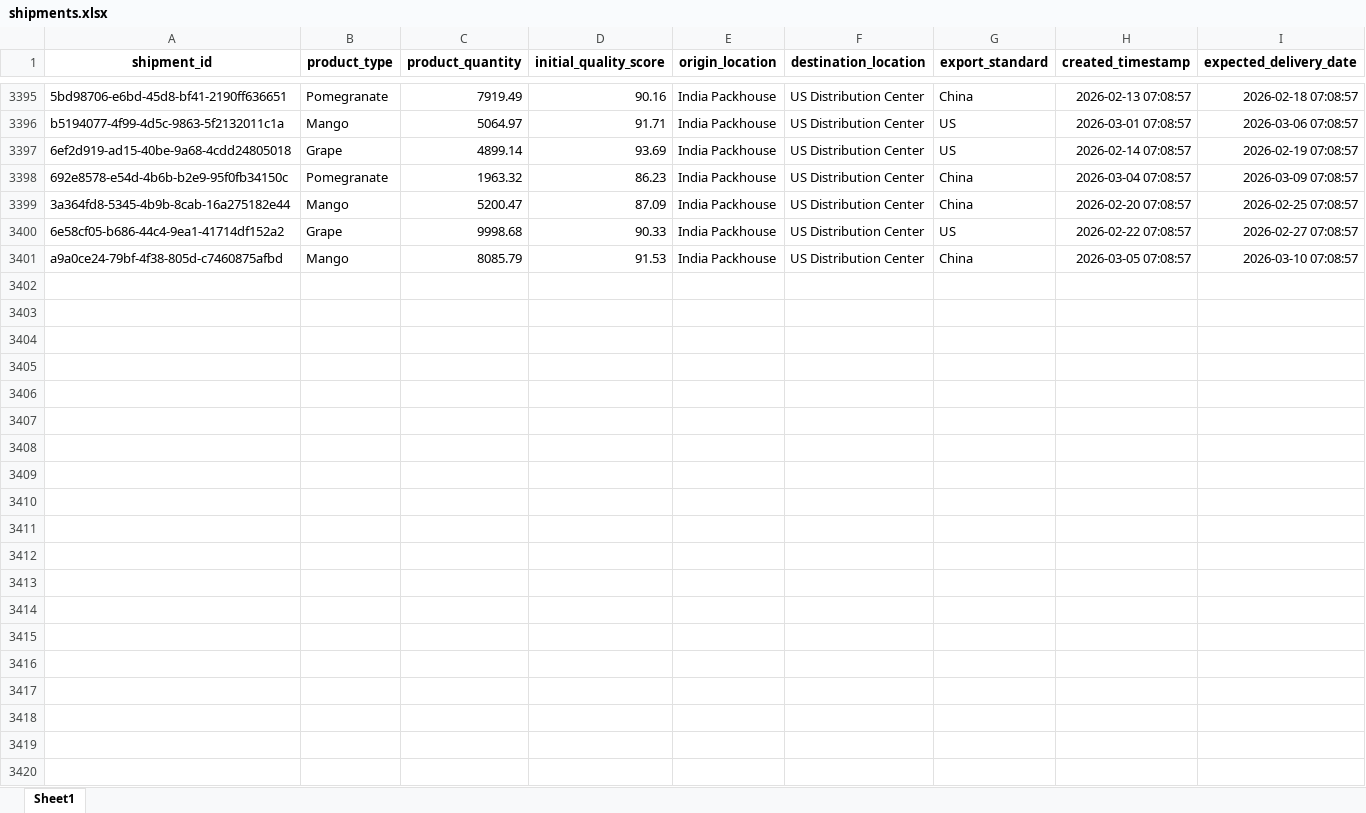
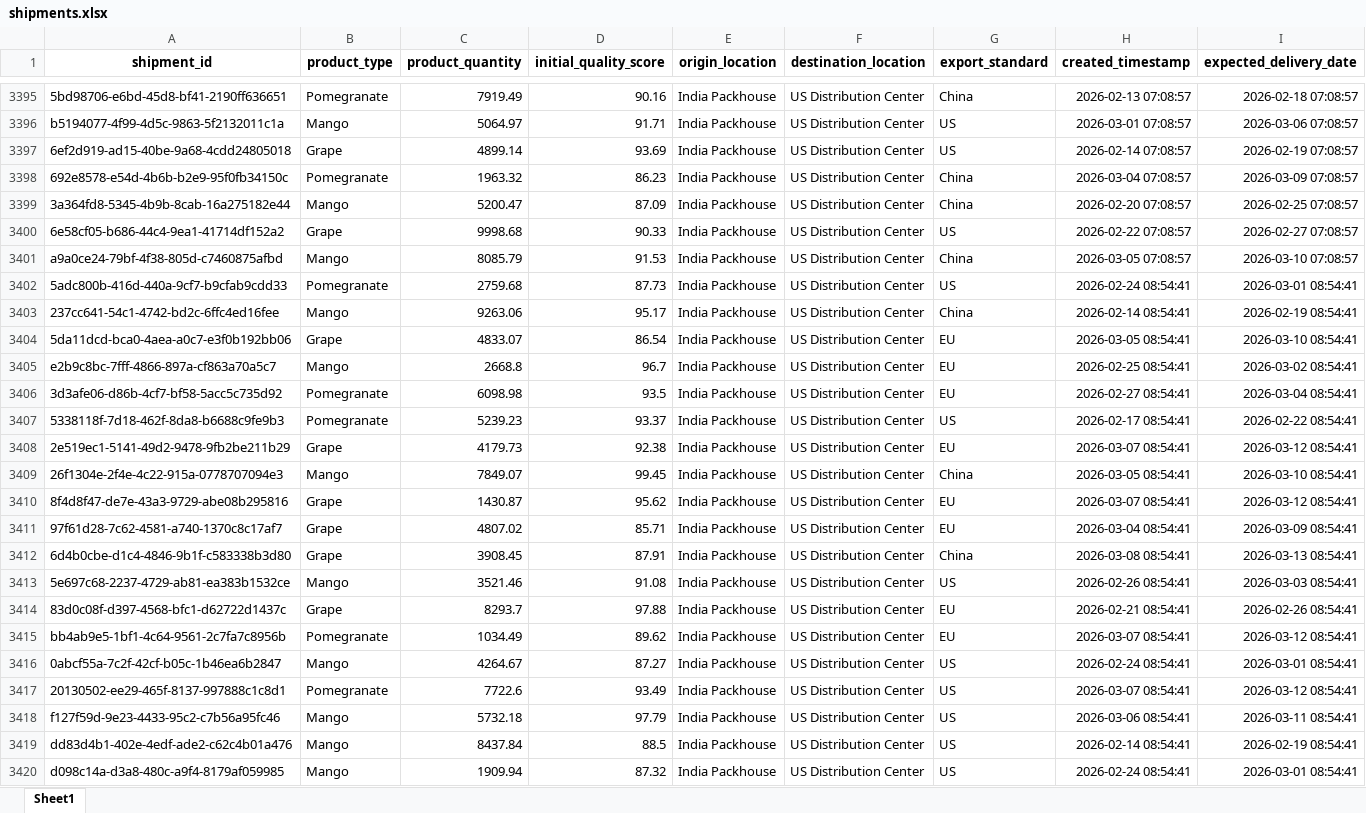
Before and after one commit to KavyaKunchaparthi/cold-chain-data-generator, an Excel workbook: shipments.xlsx, sheet Sheet1, drawn as a sheet; only a part is shown, gaps mark what is left out; values as stored, in another font and other column widths than the file's, no borders; the diff covers the shown part only; the diff names each change by its address in the sheet, - before the commit and + after, or states it on an @@ line.

```diff
--- a/shipments.xlsx (sheet Sheet1)
+++ b/shipments.xlsx (sheet Sheet1)
+row 3402: 5adc800b-416d-440a-9cf7-b9cfab9cdd33 | Pomegranate | 2759.68 | 87.73 | India Packhouse | US Distribution Center | US | 2026-02-24 08:54:41 | 2026-03-01 08:54:41
+row 3403: 237cc641-54c1-4742-bd2c-6ffc4ed16fee | Mango | 9263.06 | 95.17 | India Packhouse | US Distribution Center | China | 2026-02-14 08:54:41 | 2026-02-19 08:54:41
+row 3404: 5da11dcd-bca0-4aea-a0c7-e3f0b192bb06 | Grape | 4833.07 | 86.54 | India Packhouse | US Distribution Center | EU | 2026-03-05 08:54:41 | 2026-03-10 08:54:41
+row 3405: e2b9c8bc-7fff-4866-897a-cf863a70a5c7 | Mango | 2668.8 | 96.7 | India Packhouse | US Distribution Center | EU | 2026-02-25 08:54:41 | 2026-03-02 08:54:41
+row 3406: 3d3afe06-d86b-4cf7-bf58-5acc5c735d92 | Pomegranate | 6098.98 | 93.5 | India Packhouse | US Distribution Center | EU | 2026-02-27 08:54:41 | 2026-03-04 08:54:41
+row 3407: 5338118f-7d18-462f-8da8-b6688c9fe9b3 | Pomegranate | 5239.23 | 93.37 | India Packhouse | US Distribution Center | US | 2026-02-17 08:54:41 | 2026-02-22 08:54:41
+row 3408: 2e519ec1-5141-49d2-9478-9fb2be211b29 | Grape | 4179.73 | 92.38 | India Packhouse | US Distribution Center | EU | 2026-03-07 08:54:41 | 2026-03-12 08:54:41
+row 3409: 26f1304e-2f4e-4c22-915a-0778707094e3 | Mango | 7849.07 | 99.45 | India Packhouse | US Distribution Center | China | 2026-03-05 08:54:41 | 2026-03-10 08:54:41
+row 3410: 8f4d8f47-de7e-43a3-9729-abe08b295816 | Grape | 1430.87 | 95.62 | India Packhouse | US Distribution Center | EU | 2026-03-07 08:54:41 | 2026-03-12 08:54:41
+row 3411: 97f61d28-7c62-4581-a740-1370c8c17af7 | Grape | 4807.02 | 85.71 | India Packhouse | US Distribution Center | EU | 2026-03-04 08:54:41 | 2026-03-09 08:54:41
+row 3412: 6d4b0cbe-d1c4-4846-9b1f-c583338b3d80 | Grape | 3908.45 | 87.91 | India Packhouse | US Distribution Center | China | 2026-03-08 08:54:41 | 2026-03-13 08:54:41
+row 3413: 5e697c68-2237-4729-ab81-ea383b1532ce | Mango | 3521.46 | 91.08 | India Packhouse | US Distribution Center | US | 2026-02-26 08:54:41 | 2026-03-03 08:54:41
+row 3414: 83d0c08f-d397-4568-bfc1-d62722d1437c | Grape | 8293.7 | 97.88 | India Packhouse | US Distribution Center | EU | 2026-02-21 08:54:41 | 2026-02-26 08:54:41
+row 3415: bb4ab9e5-1bf1-4c64-9561-2c7fa7c8956b | Pomegranate | 1034.49 | 89.62 | India Packhouse | US Distribution Center | EU | 2026-03-07 08:54:41 | 2026-03-12 08:54:41
+row 3416: 0abcf55a-7c2f-42cf-b05c-1b46ea6b2847 | Mango | 4264.67 | 87.27 | India Packhouse | US Distribution Center | US | 2026-02-24 08:54:41 | 2026-03-01 08:54:41
+row 3417: 20130502-ee29-465f-8137-997888c1c8d1 | Pomegranate | 7722.6 | 93.49 | India Packhouse | US Distribution Center | US | 2026-03-07 08:54:41 | 2026-03-12 08:54:41
+row 3418: f127f59d-9e23-4433-95c2-c7b56a95fc46 | Mango | 5732.18 | 97.79 | India Packhouse | US Distribution Center | US | 2026-03-06 08:54:41 | 2026-03-11 08:54:41
+row 3419: dd83d4b1-402e-4edf-ade2-c62c4b01a476 | Mango | 8437.84 | 88.5 | India Packhouse | US Distribution Center | US | 2026-02-14 08:54:41 | 2026-02-19 08:54:41
+row 3420: d098c14a-d3a8-480c-a9f4-8179af059985 | Mango | 1909.94 | 87.32 | India Packhouse | US Distribution Center | US | 2026-02-24 08:54:41 | 2026-03-01 08:54:41
```
Also changed, not shown: 31 added rows elsewhere in this sheet, Agent2_Quality_Risk_Report.xlsx, Agent3_Root_Cause_Report.xlsx, 6 other files.
